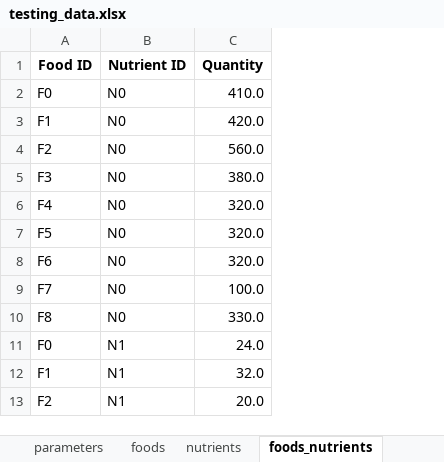
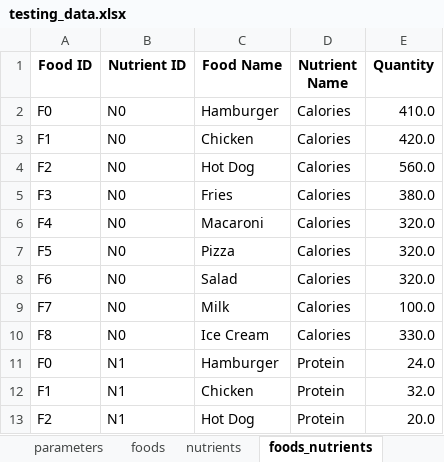
Before and after one commit to mipwise/mip_start, an Excel workbook: test_mip_template/data/testing_data.xlsx, sheet foods_nutrients, drawn as a sheet; only a part is shown; values as stored, in another font and other column widths than the file's, no borders; the diff names each change by its address in the sheet, - before the commit and + after, or states it on an @@ line.

Commit message:
Revert "data: update testing_data.xlsx, remove Food Name and Nutrient Name columns from foods_nutrients"
This reverts commit ab70400de1e7d1f54f4c2c818c0bd5c5cf44d8ec.

```diff
--- a/test_mip_template/data/testing_data.xlsx (sheet foods_nutrients)
+++ b/test_mip_template/data/testing_data.xlsx (sheet foods_nutrients)
+column C (Food Name), rows 2-13: Hamburger | Chicken | Hot Dog | Fries | Macaroni | Pizza | Salad | Milk | Ice Cream | Hamburger | Chicken | Hot Dog
+column D (Nutrient Name), rows 2-13: Calories | Calories | Calories | Calories | Calories | Calories | Calories | Calories | Calories | Protein | Protein | Protein
```
